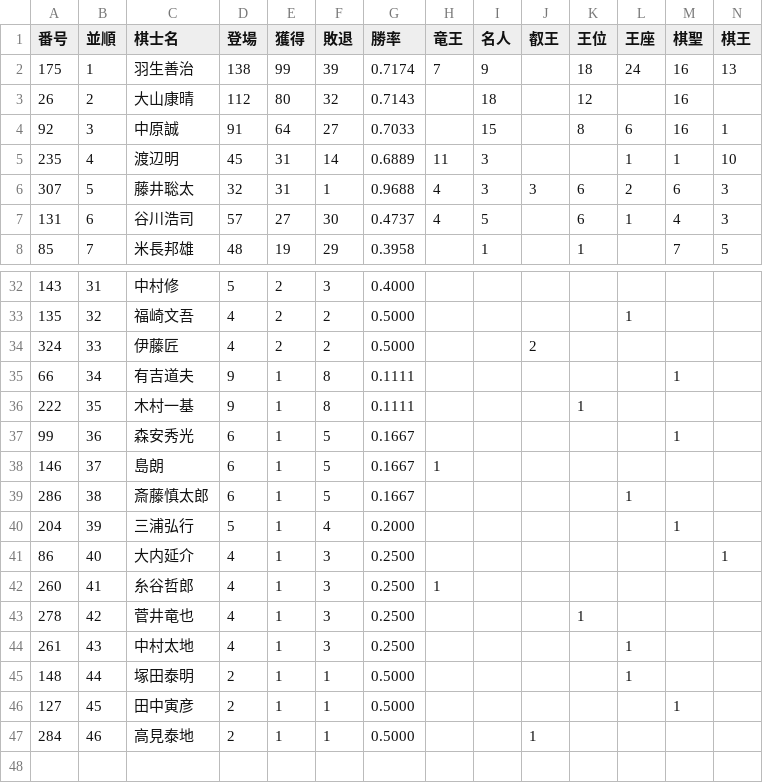
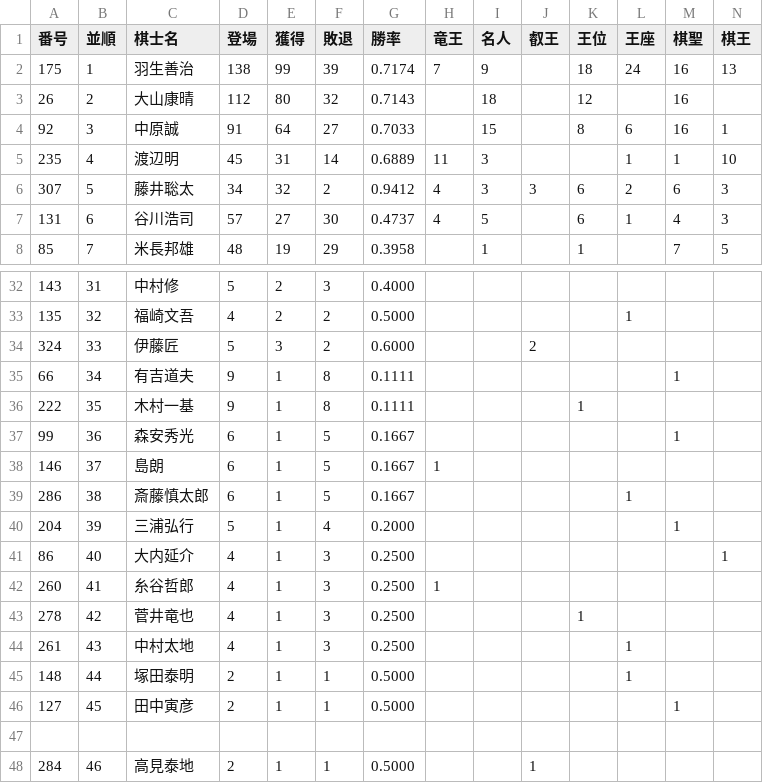
Before and after one commit to ulti-shogi/beta-open, a CSV file: title.csv, drawn as a sheet; only a part is shown, gaps mark what is left out; rows hold the shown columns only; the diff names each change by its address in the sheet, - before the commit and + after, or states it on an @@ line.

Commit message:
Update title.csv

```diff
--- a/title.csv
+++ b/title.csv
-D6 (登場): 32
+D6 (登場): 34
-E6 (獲得): 31
+E6 (獲得): 32
-F6 (敗退): 1
+F6 (敗退): 2
-G6 (勝率): 0.9688
+G6 (勝率): 0.9412
-D34 (登場): 4
+D34 (登場): 5
-E34 (獲得): 2
+E34 (獲得): 3
-G34 (勝率): 0.5000
+G34 (勝率): 0.6000
+row 47: (empty)
```
